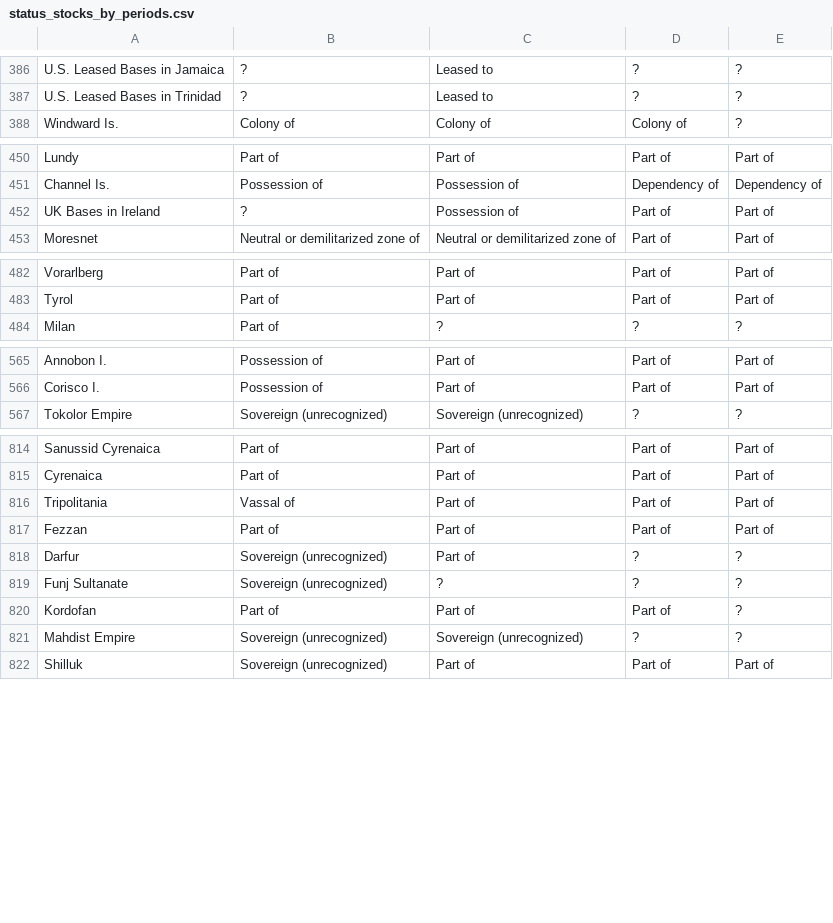
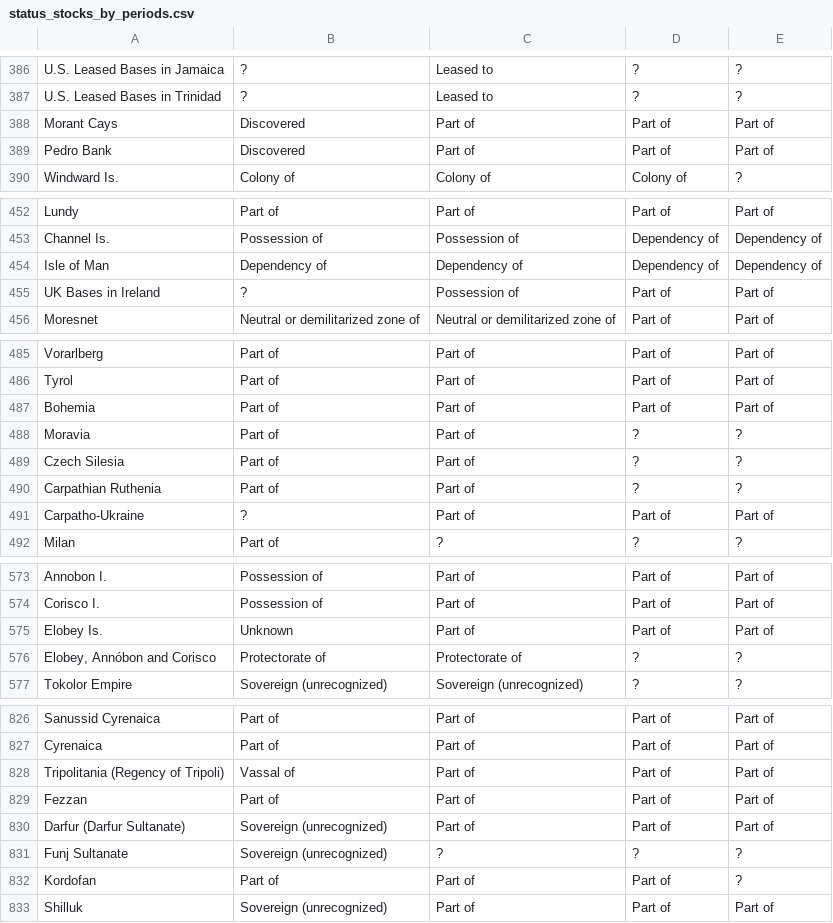
Before and after one commit to medialab/GeoPolHist, a CSV file: data/aggregated/status_stocks_by_periods.csv, drawn as a sheet; only a part is shown, gaps mark what is left out; the diff covers the shown part only.

Commit message:
[data] updates aggregated version to be published

```diff
--- a/data/aggregated/status_stocks_by_periods.csv
+++ b/data/aggregated/status_stocks_by_periods.csv
@@ -387,2 +387,4 @@ U.S. Leased Bases in Jamaica,?,Leased to,?,?
 U.S. Leased Bases in Trinidad,?,Leased to,?,?
+Morant Cays,Discovered,Part of,Part of,Part of
+Pedro Bank,Discovered,Part of,Part of,Part of
 Windward Is.,Colony of,Colony of,Colony of,?
@@ -451,2 +453,3 @@ Lundy,Part of,Part of,Part of,Part of
 Channel Is.,Possession of,Possession of,Dependency of,Dependency of
+Isle of Man,Dependency of,Dependency of,Dependency of,Dependency of
 UK Bases in Ireland,?,Possession of,Part of,Part of
@@ -483,2 +486,7 @@ Vorarlberg,Part of,Part of,Part of,Part of
 Tyrol,Part of,Part of,Part of,Part of
+Bohemia,Part of,Part of,Part of,Part of
+Moravia,Part of,Part of,?,?
+Czech Silesia,Part of,Part of,?,?
+Carpathian Ruthenia,Part of,Part of,?,?
+Carpatho-Ukraine,?,Part of,Part of,Part of
 Milan,Part of,?,?,?
@@ -566,2 +574,4 @@ Annobon I.,Possession of,Part of,Part of,Part of
 Corisco I.,Possession of,Part of,Part of,Part of
+Elobey Is.,Unknown,Part of,Part of,Part of
+"Elobey, Annóbon and Corisco",Protectorate of,Protectorate of,?,?
 Tokolor Empire,Sovereign (unrecognized),Sovereign (unrecognized),?,?
@@ -815,8 +827,7 @@ Sanussid Cyrenaica,Part of,Part of,Part of,Part of
 Cyrenaica,Part of,Part of,Part of,Part of
-Tripolitania,Vassal of,Part of,Part of,Part of
+Tripolitania (Regency of Tripoli),Vassal of,Part of,Part of,Part of
 Fezzan,Part of,Part of,Part of,Part of
-Darfur,Sovereign (unrecognized),Part of,?,?
+Darfur (Darfur Sultanate),Sovereign (unrecognized),Part of,Part of,Part of
 Funj Sultanate,Sovereign (unrecognized),?,?,?
 Kordofan,Part of,Part of,Part of,?
-Mahdist Empire,Sovereign (unrecognized),Sovereign (unrecognized),?,?
 Shilluk,Sovereign (unrecognized),Part of,Part of,Part of
```
Also changed, not shown: 4 added rows and 47 edited cells elsewhere in this file, data/aggregated/GeoPolHist_statu_group_over_time.csv, data/aggregated/GeoPolHist_status_over_time.csv, 7 other files.
